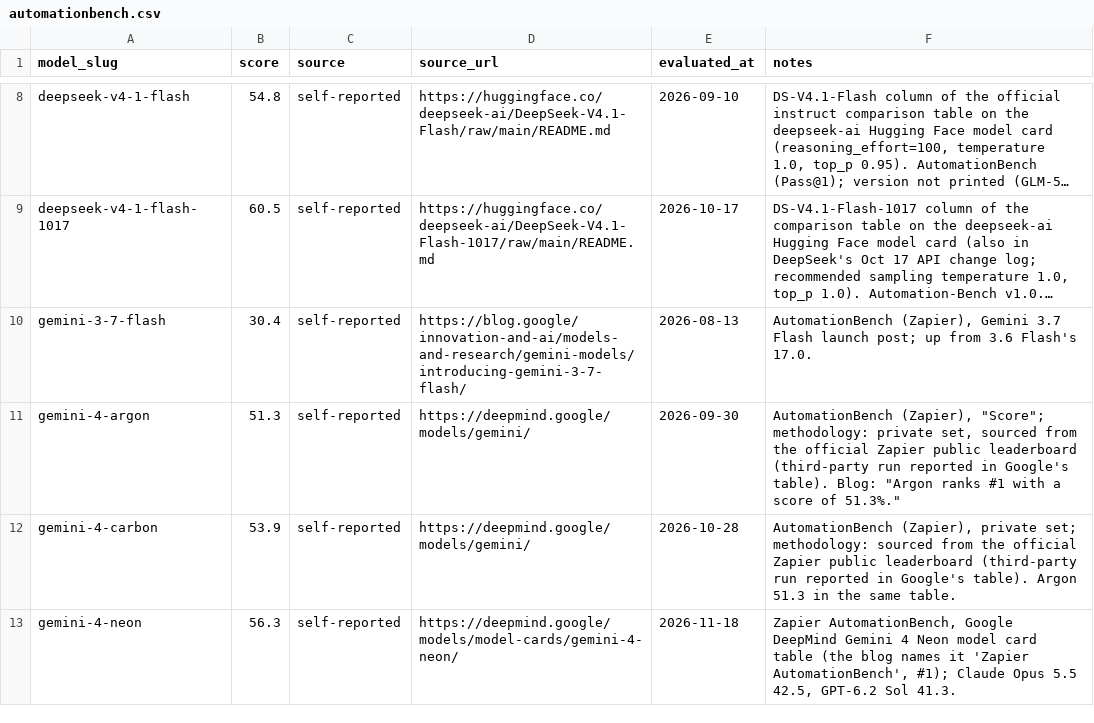
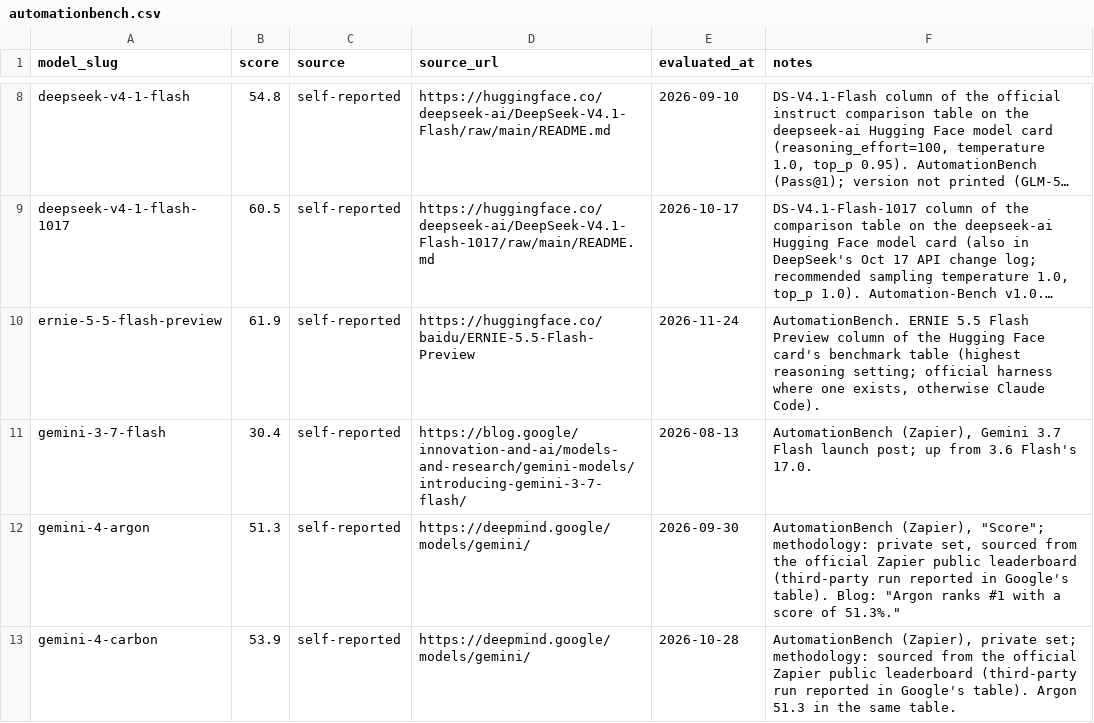
Before and after one commit to punitarani/modelbeats, a CSV file: data/results/automationbench.csv, drawn as a sheet; only a part is shown, gaps mark what is left out; the shorter side is filled out with more unchanged rows; long unchanged cells end in …; the diff names each change by its address in the sheet, - before the commit and + after, or states it on an @@ line.

```diff
--- a/data/results/automationbench.csv
+++ b/data/results/automationbench.csv
+row 10: ernie-5-5-flash-preview | 61.9 | self-reported | https://huggingface.co/baidu/ERNIE-5.5-Flash-Preview | 2026-11-24 | AutomationBench. ERNIE 5.5 Flash Preview column of the Hugging Face card's benchmark table (highest reasoning setting; official harness where one exists, otherwise Claude Code).
```
Also changed, not shown: data/results/arena.csv, data/results/nl2repo.csv, 29 other files.
